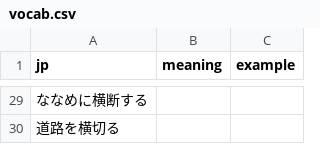
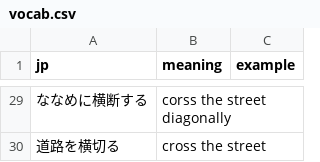
Before and after one commit to xinkev/anki-deck-generator, a CSV file: 語彙/Chapter 2-5/vocab.csv, drawn as a sheet; only a part is shown, gaps mark what is left out; the diff covers the shown part only.

```diff
--- a/語彙/Chapter 2-5/vocab.csv
+++ b/語彙/Chapter 2-5/vocab.csv
@@ -29,2 +29,2 @@ jp|meaning|example
-ななめに横断する||
-道路を横切る||
+ななめに横断する|corss the street diagonally|
+道路を横切る|cross the street|
```
Also changed, not shown: 1 added row, 1 removed row and 25 edited cells elsewhere in this file, 1 other file.
